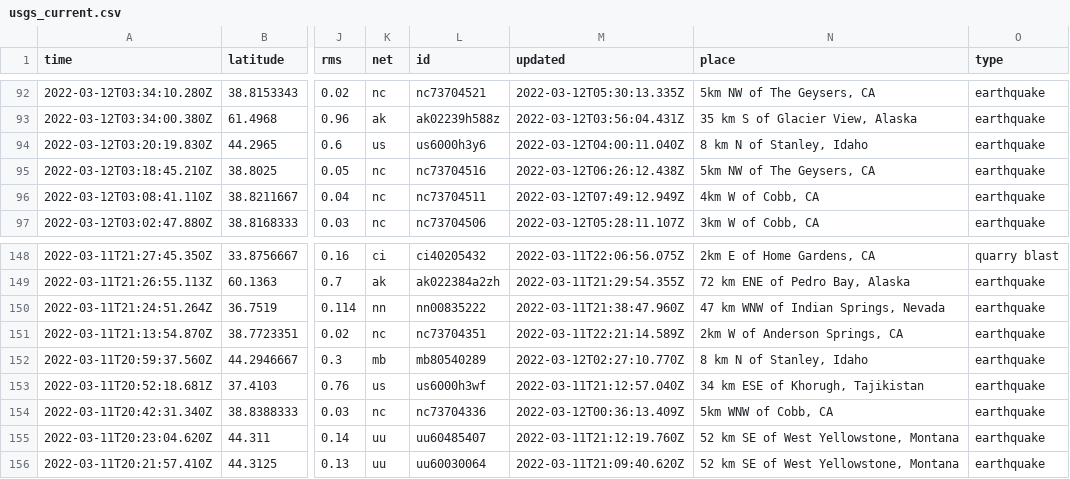
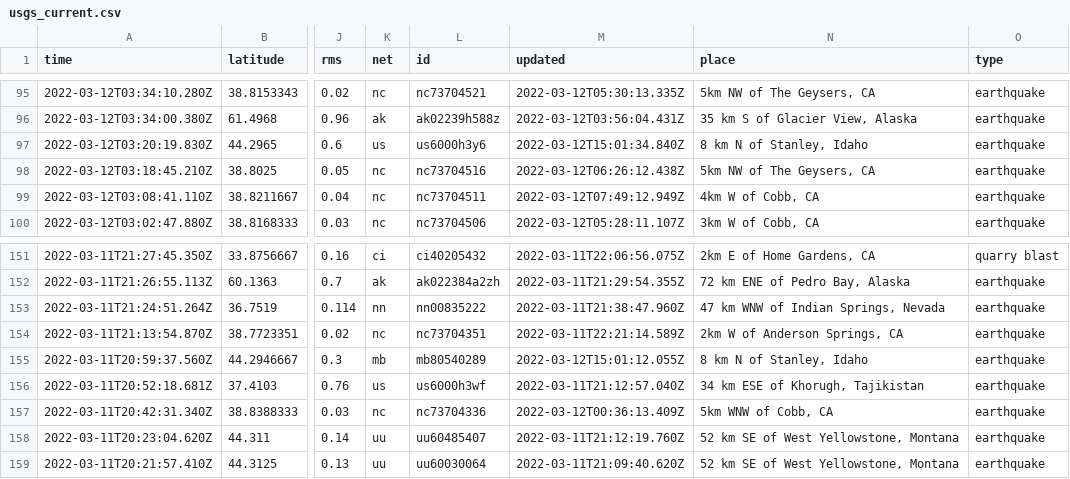
Before and after one commit to DevonMilley/dbk-calendar-actions, a CSV file: usgs_current.csv, drawn as a sheet; only a part is shown, gaps mark what is left out; addresses are those after the commit; the diff covers the shown part only; the diff names each change by its address in the sheet, - before the commit and + after, or states it on an @@ line.

```diff
--- a/usgs_current.csv
+++ b/usgs_current.csv
-M97 (updated): 2022-03-12T04:00:11.040Z
+M97 (updated): 2022-03-12T15:01:34.840Z
-M155 (updated): 2022-03-12T02:27:10.770Z
+M155 (updated): 2022-03-12T15:01:12.055Z
```
Also changed, not shown: 3 added rows, 4 removed rows and 2 edited cells elsewhere in this file.
